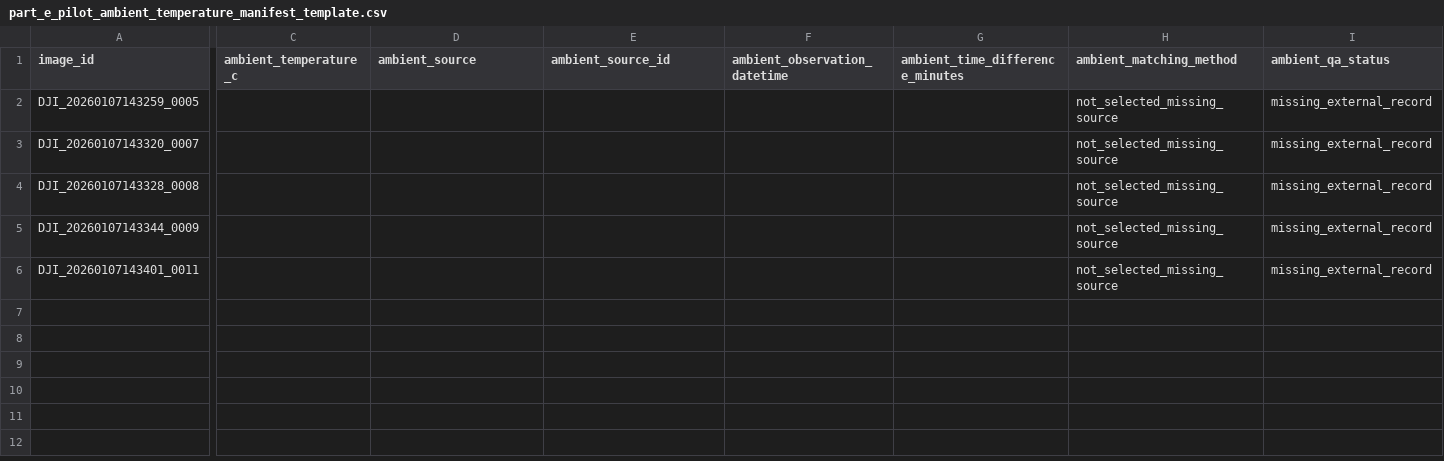
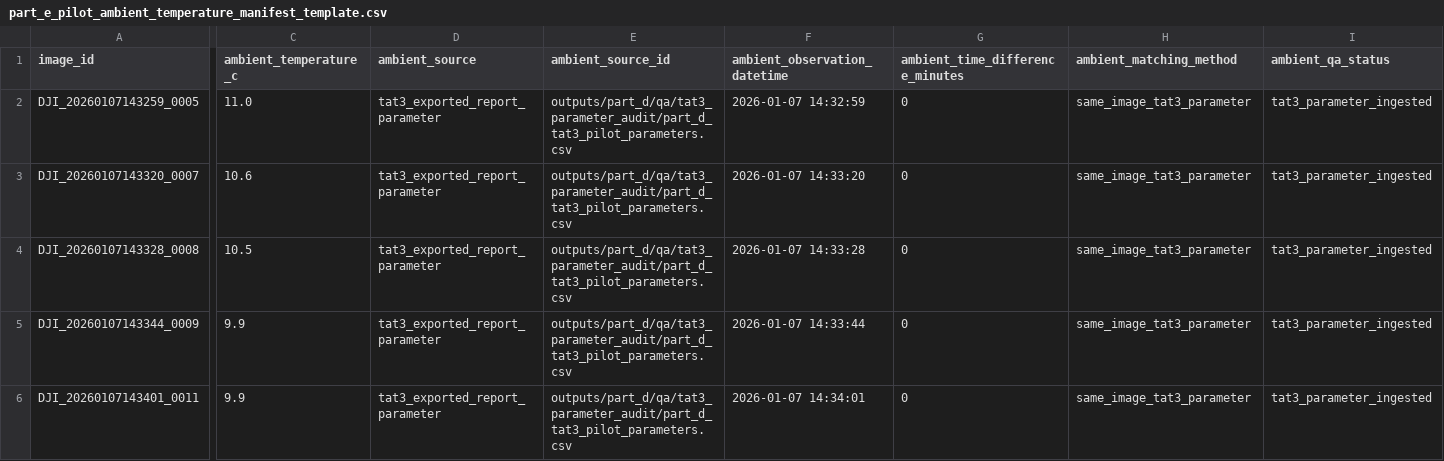
Before and after one commit to VITAMINC135246/heat_index_urop, a CSV file: data/metadata/part_e_pilot_ambient_temperature_manifest_template.csv, drawn as a sheet; only a part is shown, gaps mark what is left out; the diff covers the shown part only; the diff names each change by its address in the sheet, - before the commit and + after, or states it on an @@ line.

Commit message:
Use TAT3 parameters for Part D temperature extraction

```diff
--- a/data/metadata/part_e_pilot_ambient_temperature_manifest_template.csv
+++ b/data/metadata/part_e_pilot_ambient_temperature_manifest_template.csv
-C2 (ambient_temperature_c): (empty)
+C2 (ambient_temperature_c): 11.0
-D2:D6 (ambient_source): (empty)
+D2:D6 (ambient_source): tat3_exported_report_parameter
-E2:E6 (ambient_source_id): (empty)
+E2:E6 (ambient_source_id): outputs/part_d/qa/tat3_parameter_audit/part_d_tat3_pilot_parameters.csv
-F2 (ambient_observation_datetime): (empty)
+F2 (ambient_observation_datetime): 2026-01-07 14:32:59
-G2:G6 (ambient_time_difference_minutes): (empty)
+G2:G6 (ambient_time_difference_minutes): 0
-H2:H6 (ambient_matching_method): not_selected_missing_source
+H2:H6 (ambient_matching_method): same_image_tat3_parameter
-I2:I6 (ambient_qa_status): missing_external_record
+I2:I6 (ambient_qa_status): tat3_parameter_ingested
-C3 (ambient_temperature_c): (empty)
+C3 (ambient_temperature_c): 10.6
-F3 (ambient_observation_datetime): (empty)
+F3 (ambient_observation_datetime): 2026-01-07 14:33:20
-C4 (ambient_temperature_c): (empty)
+C4 (ambient_temperature_c): 10.5
-F4 (ambient_observation_datetime): (empty)
+F4 (ambient_observation_datetime): 2026-01-07 14:33:28
-C5:C6 (ambient_temperature_c): (empty)
+C5:C6 (ambient_temperature_c): 9.9
-F5 (ambient_observation_datetime): (empty)
+F5 (ambient_observation_datetime): 2026-01-07 14:33:44
-F6 (ambient_observation_datetime): (empty)
+F6 (ambient_observation_datetime): 2026-01-07 14:34:01
```
Also changed, not shown: 5 edited cells elsewhere in this file, 46 other files.
